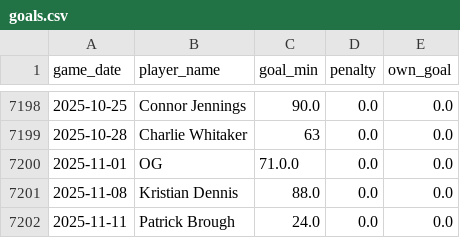
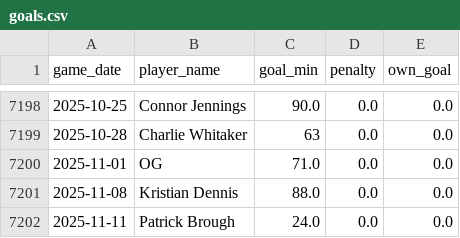
Before and after one commit to petebrown/data-updater-v2, a CSV file: data-r/goals.csv, drawn as a sheet; only a part is shown, gaps mark what is left out.

Commit message:
edited goal min

```diff
--- a/data-r/goals.csv
+++ b/data-r/goals.csv
@@ -7199,3 +7199,3 @@ game_date,player_name,goal_min,penalty,own_goal
 2025-10-28,Charlie Whitaker,63,0.0,0.0
-2025-11-01,OG,71.0.0,0.0,0.0
+2025-11-01,OG,71.0,0.0,0.0
 2025-11-08,Kristian Dennis,88.0,0.0,0.0
```
